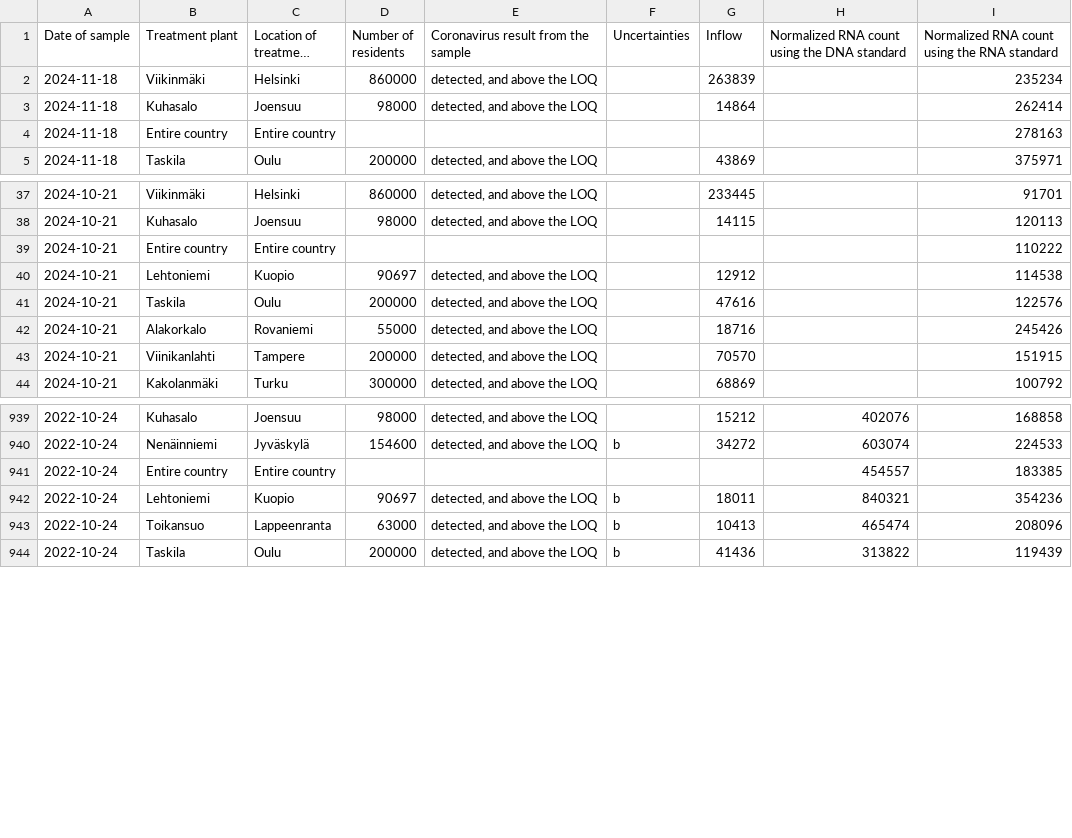
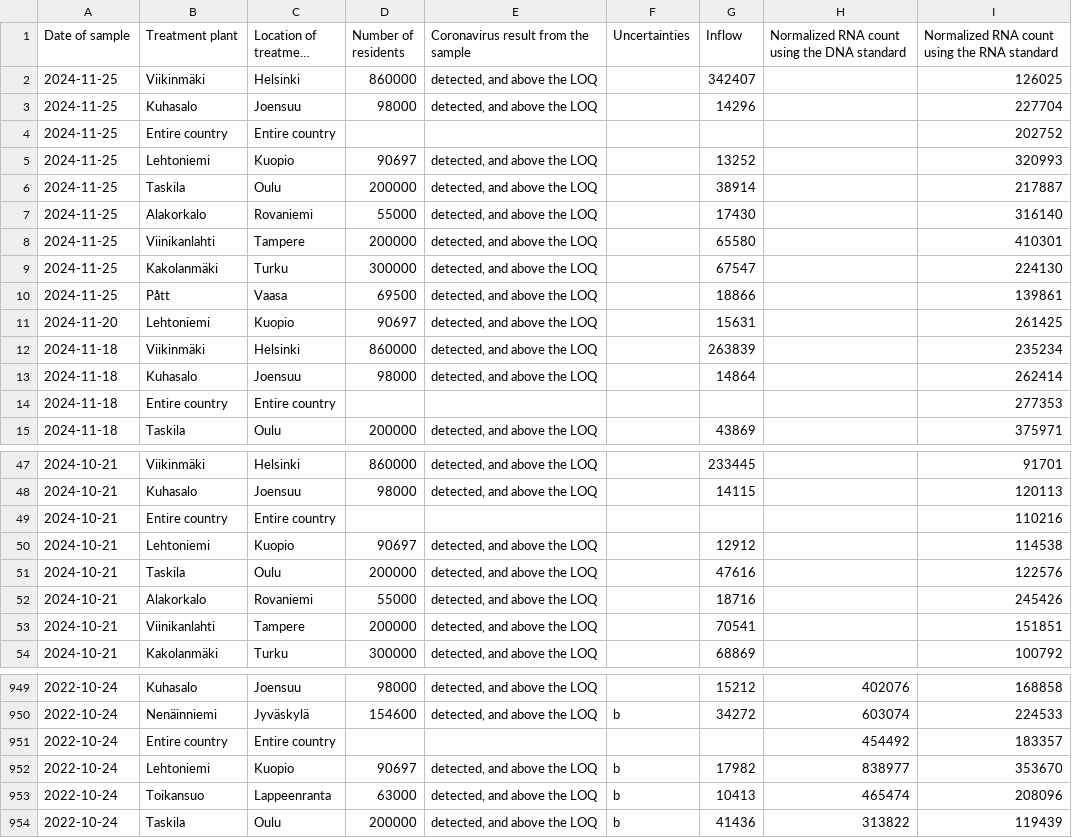
Before and after one commit to necsi/WHN-Wastewater-Data, a CSV file: data/Finland/fi_wastewater_data.csv, drawn as a sheet; only a part is shown, gaps mark what is left out; long unchanged cells end in …; addresses are those after the commit; the diff covers the shown part only; the diff names each change by its address in the sheet, - before the commit and + after, or states it on an @@ line.

```diff
--- a/data/Finland/fi_wastewater_data.csv
+++ b/data/Finland/fi_wastewater_data.csv
+row 2: 2024-11-25 | Viikinmäki | Helsinki | 860000 | detected, and above the LOQ |  | 342407 |  | 126025
+row 3: 2024-11-25 | Kuhasalo | Joensuu | 98000 | detected, and above the LOQ |  | 14296 |  | 227704
+row 4: 2024-11-25 | Entire country | Entire country |  |  |  |  |  | 202752
+row 5: 2024-11-25 | Lehtoniemi | Kuopio | 90697 | detected, and above the LOQ |  | 13252 |  | 320993
+row 6: 2024-11-25 | Taskila | Oulu | 200000 | detected, and above the LOQ |  | 38914 |  | 217887
+row 7: 2024-11-25 | Alakorkalo | Rovaniemi | 55000 | detected, and above the LOQ |  | 17430 |  | 316140
+row 8: 2024-11-25 | Viinikanlahti | Tampere | 200000 | detected, and above the LOQ |  | 65580 |  | 410301
+row 9: 2024-11-25 | Kakolanmäki | Turku | 300000 | detected, and above the LOQ |  | 67547 |  | 224130
+row 10: 2024-11-25 | Pått | Vaasa | 69500 | detected, and above the LOQ |  | 18866 |  | 139861
+row 11: 2024-11-20 | Lehtoniemi | Kuopio | 90697 | detected, and above the LOQ |  | 15631 |  | 261425
-I14: 278163
+I14: 277353
-I49: 110222
+I49: 110216
-G53 (Inflow): 70570
+G53 (Inflow): 70541
-I53: 151915
+I53: 151851
-H951: 454557
+H951: 454492
-I951: 183385
+I951: 183357
-G952 (Inflow): 18011
+G952 (Inflow): 17982
-H952: 840321
+H952: 838977
-I952: 354236
+I952: 353670
```
Also changed, not shown: 15 edited cells elsewhere in this file, data/Finland/FinlandEstimCasesSewersheds.csv.
